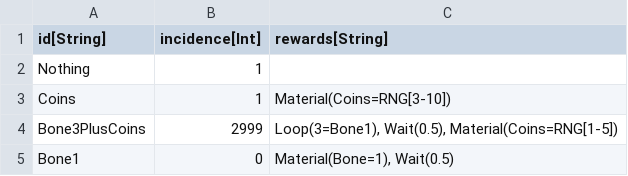
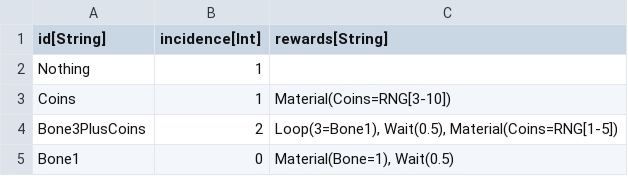
Before and after one commit to standardcombo/LootMMO, a CSV file: Data/DataTables/LDFactory - Skeleton.csv, drawn as a sheet.

Commit message:
Refactored the rewards interface and improved documentation.

```diff
--- a/Data/DataTables/LDFactory - Skeleton.csv
+++ b/Data/DataTables/LDFactory - Skeleton.csv
@@ -3,3 +3,3 @@
 "Coins","1","Material(Coins=RNG[3-10])"
-"Bone3PlusCoins","2999","Loop(3=Bone1), Wait(0.5), Material(Coins=RNG[1-5])"
+"Bone3PlusCoins","2","Loop(3=Bone1), Wait(0.5), Material(Coins=RNG[1-5])"
 "Bone1","0","Material(Bone=1), Wait(0.5)"
```
Also changed, not shown: 10 other files.
